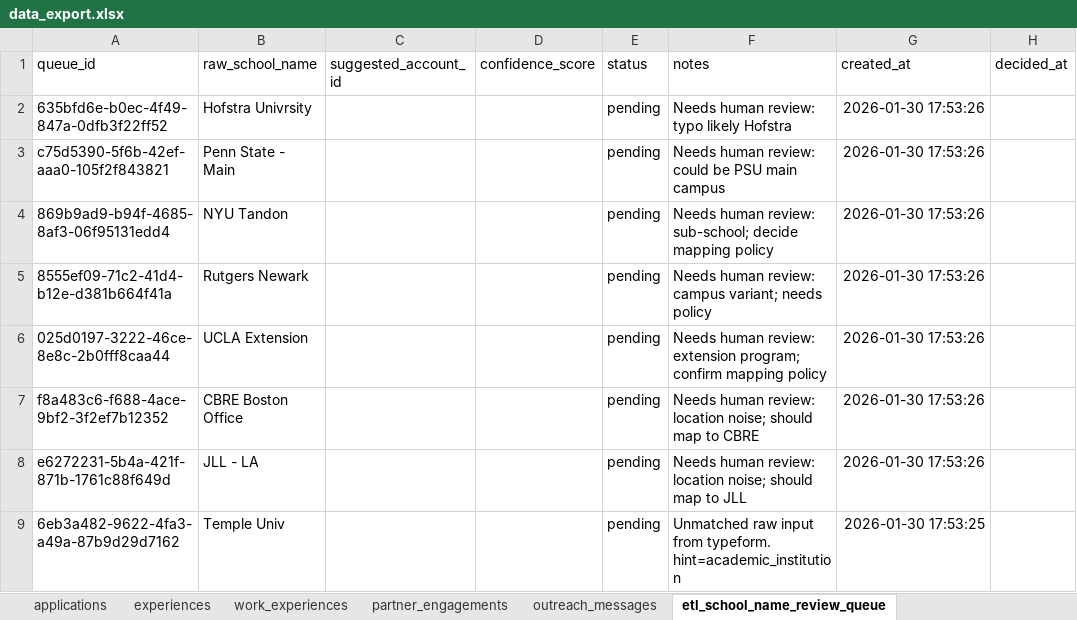
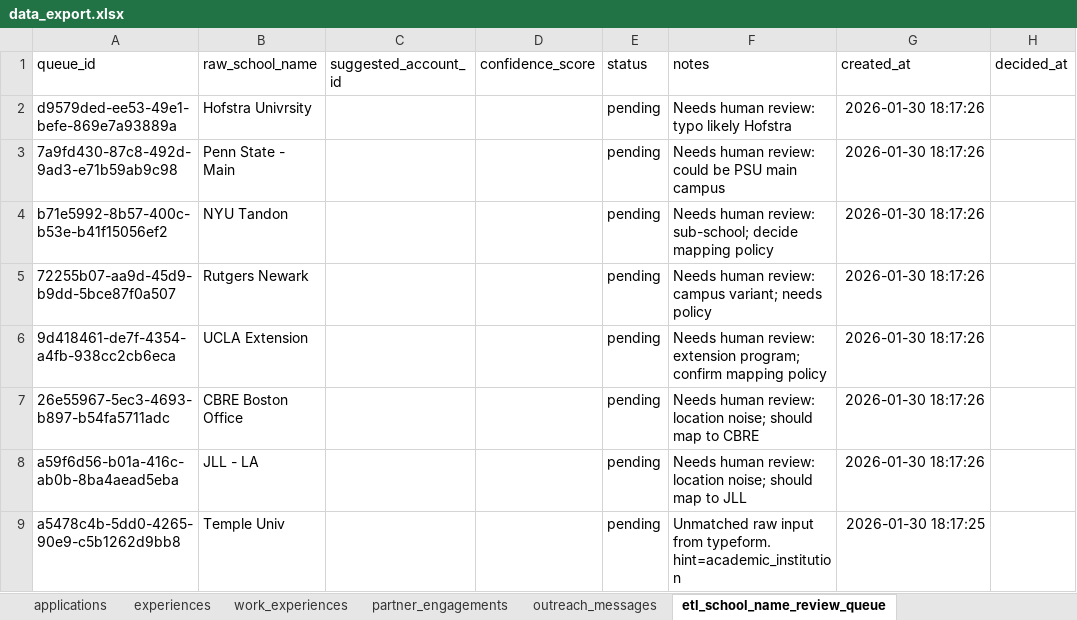
Before and after one commit to gautham0914/PD_Data_Architecture_Project, an Excel workbook: report/data_export.xlsx, sheet etl_school_name_review_queue, drawn as a sheet; values as stored, in another font and other column widths than the file's, no borders; the diff names each change by its address in the sheet, - before the commit and + after, or states it on an @@ line.

```diff
--- a/report/data_export.xlsx (sheet etl_school_name_review_queue)
+++ b/report/data_export.xlsx (sheet etl_school_name_review_queue)
-A2 (queue_id): 635bfd6e-b0ec-4f49-847a-0dfb3f22ff52
+A2 (queue_id): d9579ded-ee53-49e1-befe-869e7a93889a
-G2:G8 (created_at): 2026-01-30 17:53:26
+G2:G8 (created_at): 2026-01-30 18:17:26
-A3 (queue_id): c75d5390-5f6b-42ef-aaa0-105f2f843821
+A3 (queue_id): 7a9fd430-87c8-492d-9ad3-e71b59ab9c98
-A4 (queue_id): 869b9ad9-b94f-4685-8af3-06f95131edd4
+A4 (queue_id): b71e5992-8b57-400c-b53e-b41f15056ef2
-A5 (queue_id): 8555ef09-71c2-41d4-b12e-d381b664f41a
+A5 (queue_id): 72255b07-aa9d-45d9-b9dd-5bce87f0a507
-A6 (queue_id): 025d0197-3222-46ce-8e8c-2b0fff8caa44
+A6 (queue_id): 9d418461-de7f-4354-a4fb-938cc2cb6eca
-A7 (queue_id): f8a483c6-f688-4ace-9bf2-3f2ef7b12352
+A7 (queue_id): 26e55967-5ec3-4693-b897-b54fa5711adc
-A8 (queue_id): e6272231-5b4a-421f-871b-1761c88f649d
+A8 (queue_id): a59f6d56-b01a-416c-ab0b-8ba4aead5eba
-A9 (queue_id): 6eb3a482-9622-4fa3-a49a-87b9d29d7162
+A9 (queue_id): a5478c4b-5dd0-4265-90e9-c5b1262d9bb8
-G9 (created_at): 2026-01-30 17:53:25
+G9 (created_at): 2026-01-30 18:17:25
```
Also changed, not shown: sheet work_experiences, sheet contacts, sheet applications, sheet outreach_messages, sheet partner_engagements, sheet experiences, 4 more sheets, 25 other files.
